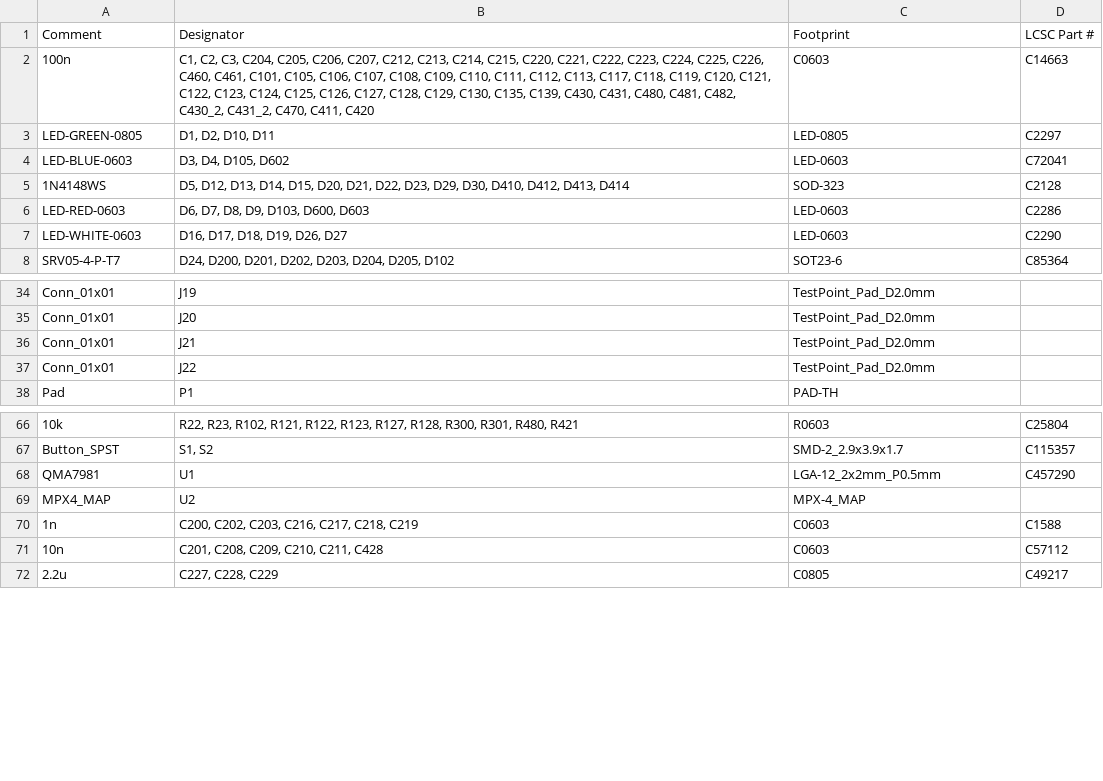
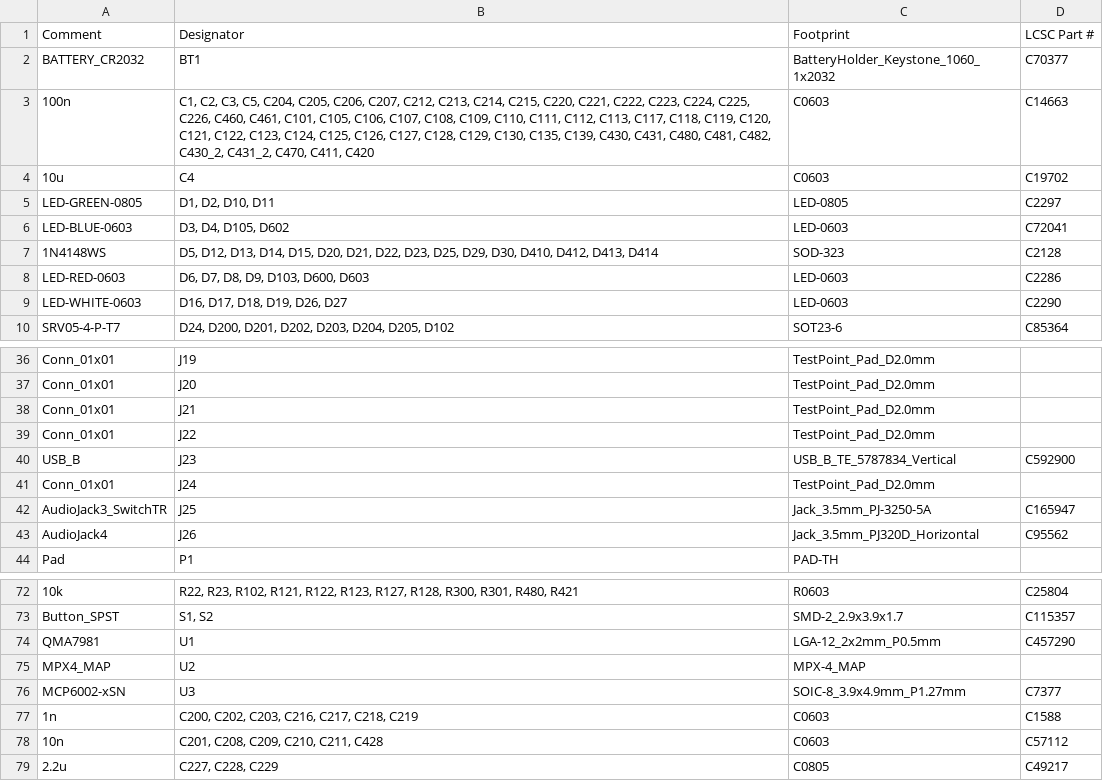
Before and after one commit to rusefi/hellen-miata-NA6, a CSV file: boards/hellen64_miataNA6_94-a/board/hellen64_miataNA6_94-a-BOM.csv, drawn as a sheet; only a part is shown, gaps mark what is left out.

```diff
--- a/boards/hellen64_miataNA6_94-a/board/hellen64_miataNA6_94-a-BOM.csv
+++ b/boards/hellen64_miataNA6_94-a/board/hellen64_miataNA6_94-a-BOM.csv
@@ -1,6 +1,8 @@
 Comment,Designator,Footprint,LCSC Part #
-"100n","C1, C2, C3, C204, C205, C206, C207, C212, C213, C214, C215, C220, C221, C222, C223, C224, C225, C226, C460, C461, C101, C105, C106, C107, C108, C109, C110, C111, C112, C113, C117, C118, C119, C120, C121, C122, C123, C124, C125, C126, C127, C128, C129, C130, C135, C139, C430, C431, C480, C481, C482, C430_2, C431_2, C470, C411, C420","C0603","C14663"
+"BATTERY_CR2032","BT1","BatteryHolder_Keystone_1060_1x2032","C70377"
+"100n","C1, C2, C3, C5, C204, C205, C206, C207, C212, C213, C214, C215, C220, C221, C222, C223, C224, C225, C226, C460, C461, C101, C105, C106, C107, C108, C109, C110, C111, C112, C113, C117, C118, C119, C120, C121, C122, C123, C124, C125, C126, C127, C128, C129, C130, C135, C139, C430, C431, C480, C481, C482, C430_2, C431_2, C470, C411, C420","C0603","C14663"
+"10u","C4","C0603","C19702"
 "LED-GREEN-0805","D1, D2, D10, D11","LED-0805","C2297"
 "LED-BLUE-0603","D3, D4, D105, D602","LED-0603","C72041"
-"1N4148WS","D5, D12, D13, D14, D15, D20, D21, D22, D23, D29, D30, D410, D412, D413, D414","SOD-323","C2128"
+"1N4148WS","D5, D12, D13, D14, D15, D20, D21, D22, D23, D25, D29, D30, D410, D412, D413, D414","SOD-323","C2128"
 "LED-RED-0603","D6, D7, D8, D9, D103, D600, D603","LED-0603","C2286"
@@ -37,2 +39,6 @@ Comment,Designator,Footprint,LCSC Part #
 "Conn_01x01","J22","TestPoint_Pad_D2.0mm",""
+"USB_B","J23","USB_B_TE_5787834_Vertical","C592900"
+"Conn_01x01","J24","TestPoint_Pad_D2.0mm",""
+"AudioJack3_SwitchTR","J25","Jack_3.5mm_PJ-3250-5A","C165947"
+"AudioJack4","J26","Jack_3.5mm_PJ320D_Horizontal","C95562"
 "Pad","P1","PAD-TH",""
@@ -69,2 +75,3 @@ Comment,Designator,Footprint,LCSC Part #
 "MPX4_MAP","U2","MPX-4_MAP",""
+"MCP6002-xSN","U3","SOIC-8_3.9x4.9mm_P1.27mm","C7377"
 "1n","C200, C202, C203, C216, C217, C218, C219","C0603","C1588"
```
Also changed, not shown: boards/hellen64_miataNA6_94-a/board/hellen64_miataNA6_94-a-CPL.csv, boards/hellen64_miataNA6_94-a/frame/64_miataNA6_94-BOM.csv, 28 other files.
